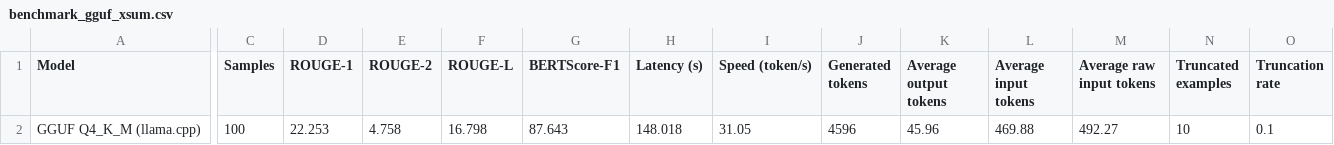
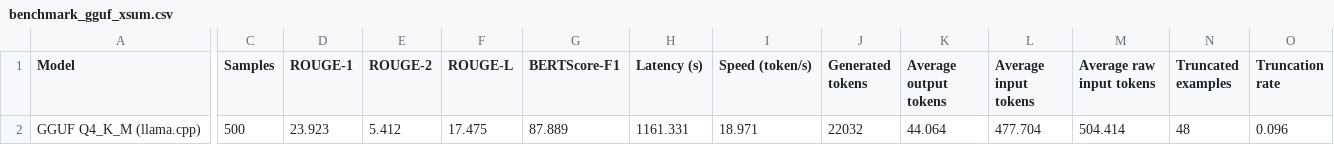
Before and after one commit to mikkiboba/quantization-project, a CSV file: results/benchmark_gguf_xsum.csv, drawn as a sheet; only a part is shown, gaps mark what is left out; the diff covers the shown part only; the diff names each change by its address in the sheet, - before the commit and + after, or states it on an @@ line.

```diff
--- a/results/benchmark_gguf_xsum.csv
+++ b/results/benchmark_gguf_xsum.csv
-C2 (Samples): 100
+C2 (Samples): 500
-D2 (ROUGE-1): 22.253
+D2 (ROUGE-1): 23.923
-E2 (ROUGE-2): 4.758
+E2 (ROUGE-2): 5.412
-F2 (ROUGE-L): 16.798
+F2 (ROUGE-L): 17.475
-G2 (BERTScore-F1): 87.643
+G2 (BERTScore-F1): 87.889
-H2 (Latency (s)): 148.018
+H2 (Latency (s)): 1161.331
-I2 (Speed (token/s)): 31.05
+I2 (Speed (token/s)): 18.971
-J2 (Generated tokens): 4596
+J2 (Generated tokens): 22032
-K2 (Average output tokens): 45.96
+K2 (Average output tokens): 44.064
-L2 (Average input tokens): 469.88
+L2 (Average input tokens): 477.704
-M2 (Average raw input tokens): 492.27
+M2 (Average raw input tokens): 504.414
-N2 (Truncated examples): 10
+N2 (Truncated examples): 48
-O2 (Truncation rate): 0.1
+O2 (Truncation rate): 0.096
```
Also changed, not shown: 3 edited cells elsewhere in this file, results/benchmark_fp16_cnn.csv, results/benchmark_fp16_xsum.csv, 16 other files.
